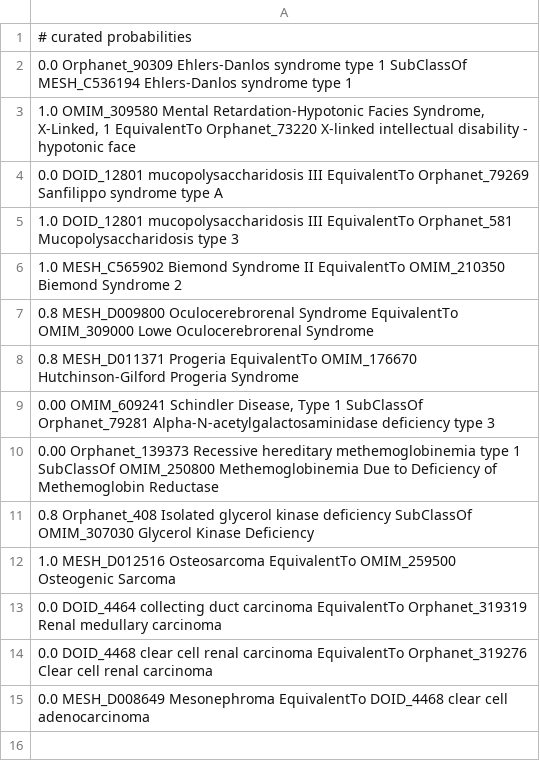
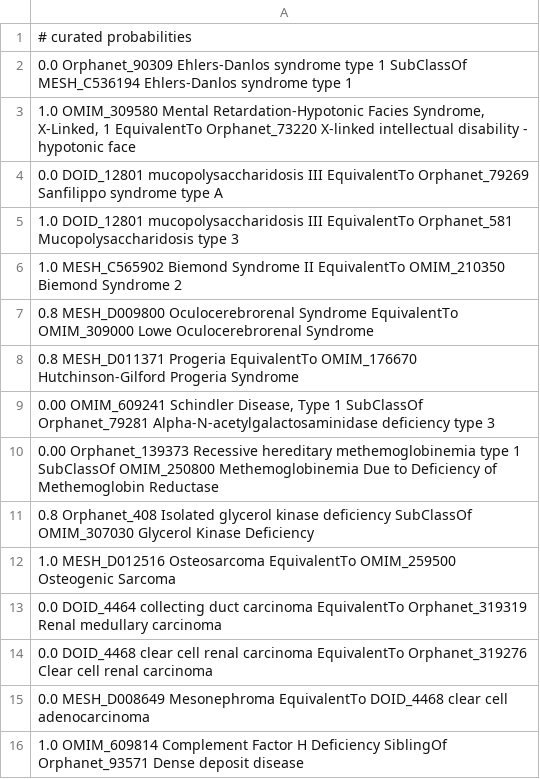
Before and after one commit to monarch-initiative/monarch-disease-ontology-RETIRED, a TSV file: src/mondo/curated-ptable.tsv, drawn as a sheet.

Commit message:
added SiblingClass for: OMIM_609814 Complement Factor H Deficiency SiblingOf Orphanet_93571 Dense deposit disease
addresses #90

```diff
--- a/src/mondo/curated-ptable.tsv
+++ b/src/mondo/curated-ptable.tsv
@@ -15 +15,2 @@
 0.0 MESH_D008649 Mesonephroma EquivalentTo DOID_4468 clear cell adenocarcinoma
+1.0 OMIM_609814 Complement Factor H Deficiency SiblingOf Orphanet_93571 Dense deposit disease
```
